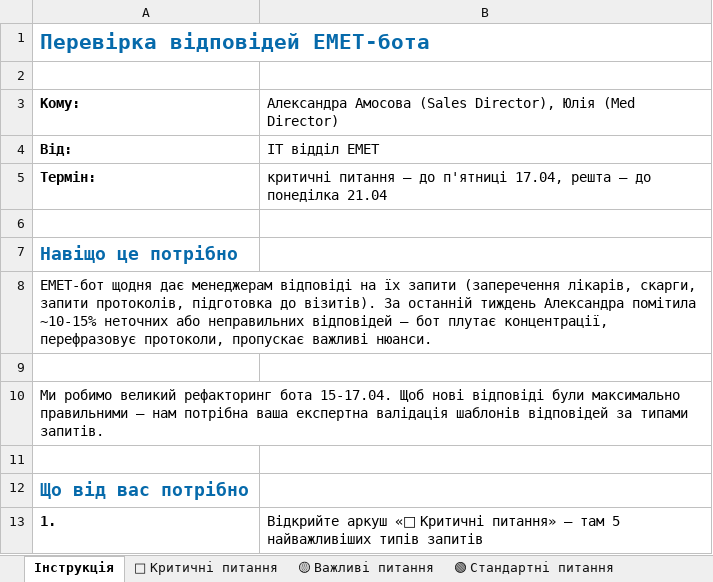
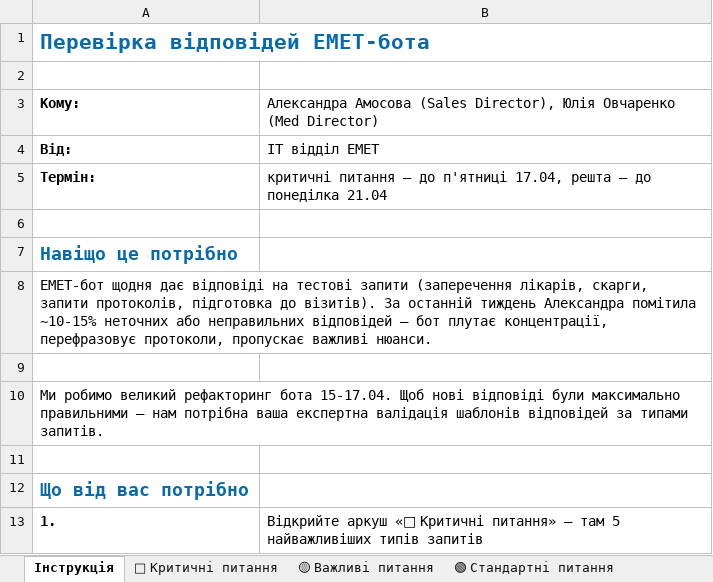
Before and after one commit to EmetITteam/emet-bot, an Excel workbook: docs/EMET_BOT_validation_request.xlsx, sheet Інструкція, drawn as a sheet; only a part is shown; values as stored, in another font and other column widths than the file's, no borders; the diff names each change by its address in the sheet, - before the commit and + after, or states it on an @@ line.

```diff
--- a/docs/EMET_BOT_validation_request.xlsx (sheet Інструкція)
+++ b/docs/EMET_BOT_validation_request.xlsx (sheet Інструкція)
-B3: …Director), Юлія (Med Director)
+B3: …Director), Юлія Овчаренко (Med Director)
-A8: …щодня дає менеджерам відповіді на їх запити (заперечення…
+A8: …щодня дає відповіді на тестові запити (заперечення…
```
Also changed, not shown: 4 other files.
